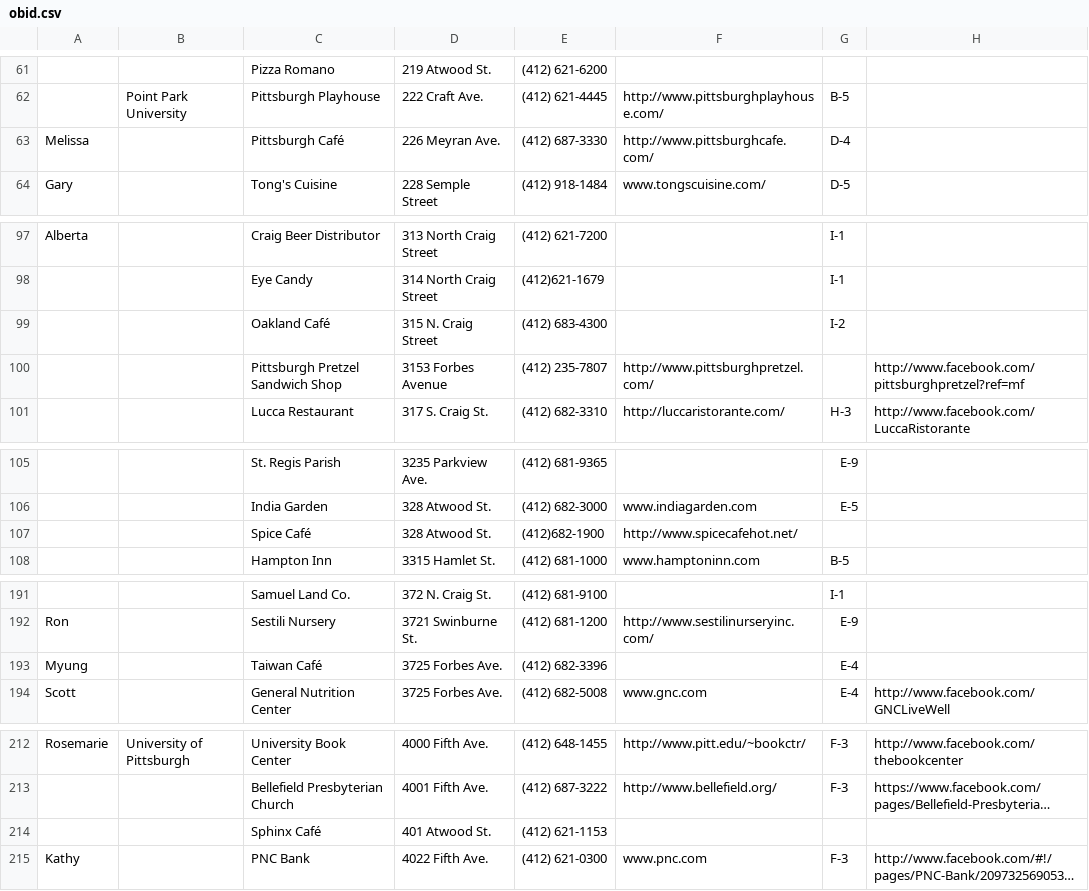
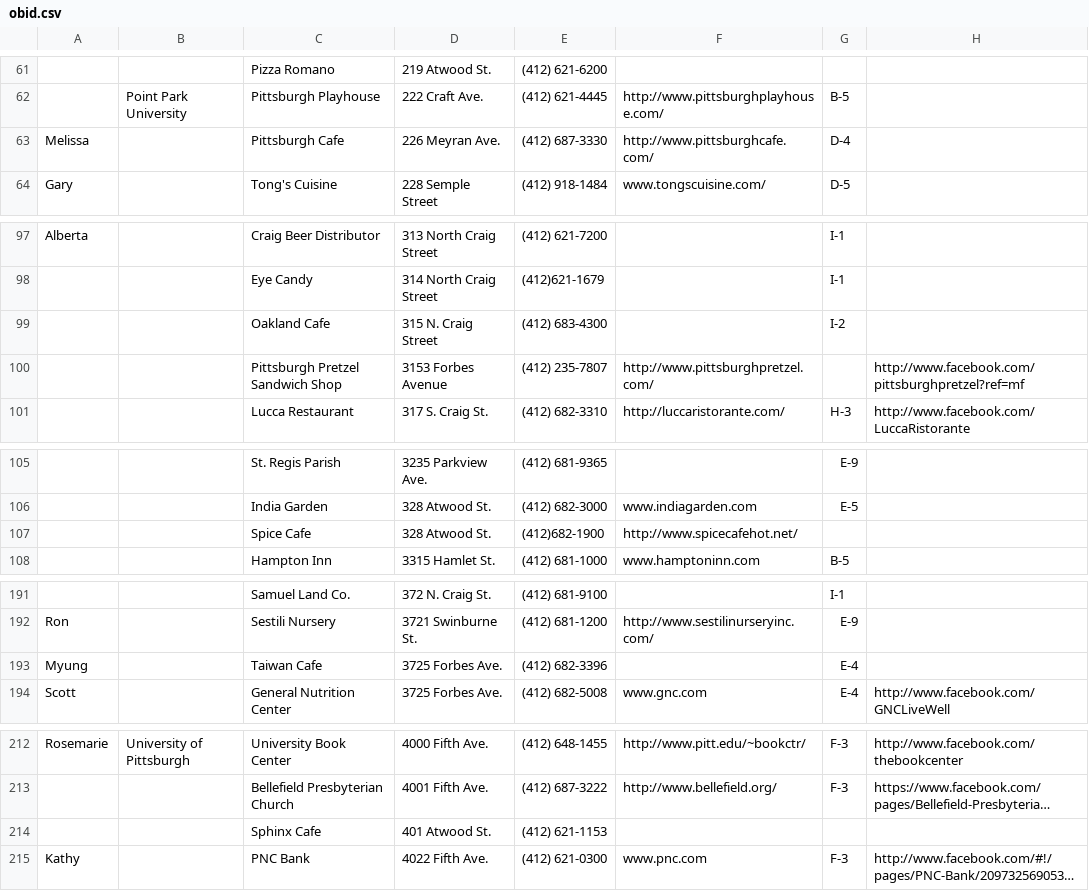
Before and after one commit to gregarious/onlyinpgh, a CSV file: scripts/obid.csv, drawn as a sheet; only a part is shown, gaps mark what is left out; long unchanged cells end in …; the diff names each change by its address in the sheet, - before the commit and + after, or states it on an @@ line.

Commit message:
created fully-imported obid data fixture

```diff
--- a/scripts/obid.csv
+++ b/scripts/obid.csv
-C63: Pittsburgh Café
+C63: Pittsburgh Cafe
-C99: Oakland Café
+C99: Oakland Cafe
-C107: Spice Café
+C107: Spice Cafe
-C193: Taiwan Café
+C193: Taiwan Cafe
-C214: Sphinx Café
+C214: Sphinx Cafe
```
Also changed, not shown: 2 other files.
